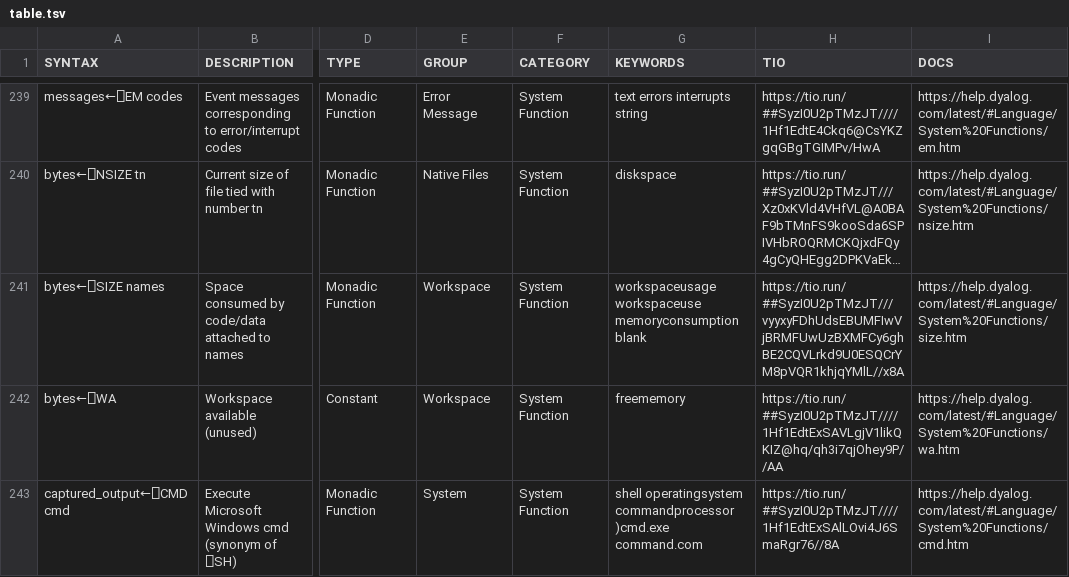
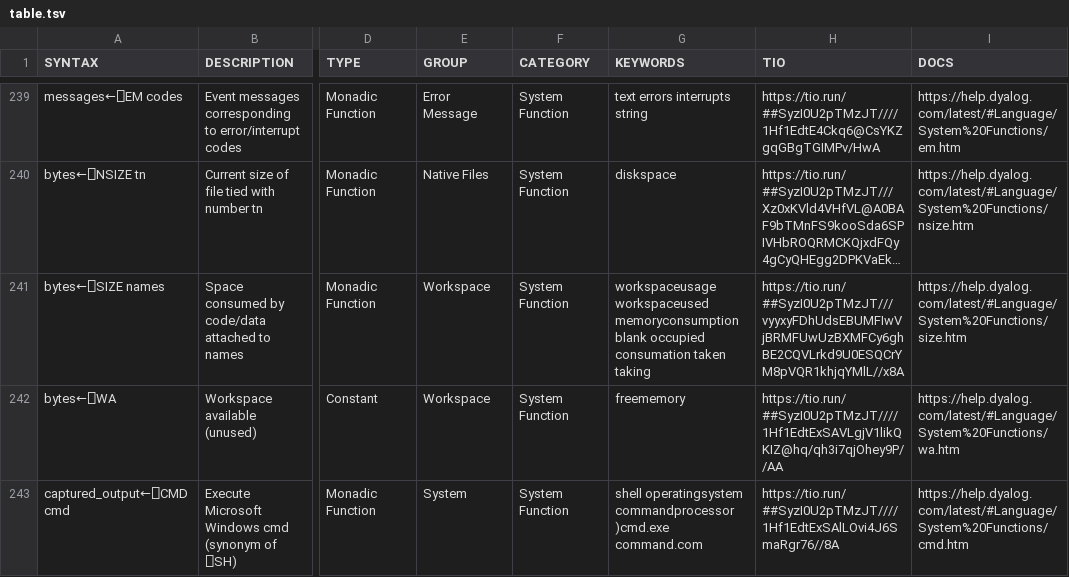
Before and after one commit to abrudz/aplcart, a TSV file: table.tsv, drawn as a sheet; only a part is shown, gaps mark what is left out; long unchanged cells end in …; the diff covers the shown part only; the diff names each change by its address in the sheet, - before the commit and + after, or states it on an @@ line.

Commit message:
RAM keywords

```diff
--- a/table.tsv
+++ b/table.tsv
-G241 (KEYWORDS): workspaceusage workspaceuse memoryconsumption blank
+G241 (KEYWORDS): workspaceusage workspaceused memoryconsumption blank occupied consumation taken taking
```
Also changed, not shown: 5 edited cells elsewhere in this file.
